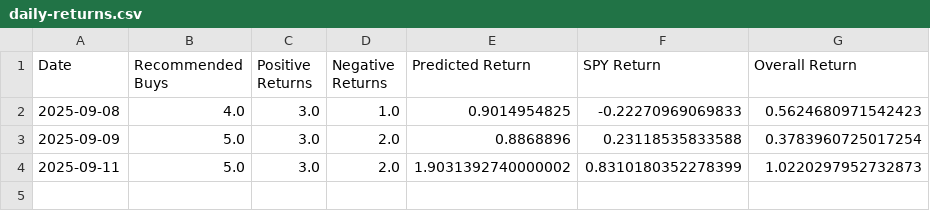
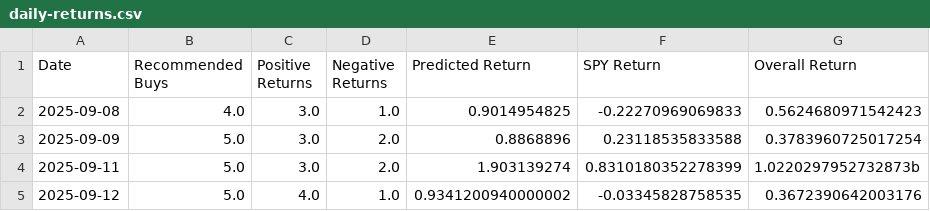
Before and after one commit to lucasolmeta/SigmaRank, a CSV file: results/daily-returns.csv, drawn as a sheet.

```diff
--- a/results/daily-returns.csv
+++ b/results/daily-returns.csv
@@ -3,2 +3,3 @@ Date,Recommended Buys,Positive Returns,Negative Returns,Predicted Return,SPY Ret
 2025-09-09,5.0,3.0,2.0,0.8868896,0.23118535833588,0.3783960725017254
-2025-09-11,5.0,3.0,2.0,1.9031392740000002,0.8310180352278399,1.0220297952732873
+2025-09-11,5.0,3.0,2.0,1.903139274,0.8310180352278399,1.0220297952732873b
+2025-09-12,5.0,4.0,1.0,0.9341200940000002,-0.03345828758535,0.3672390642003176
```
Also changed, not shown: 3 other files.
